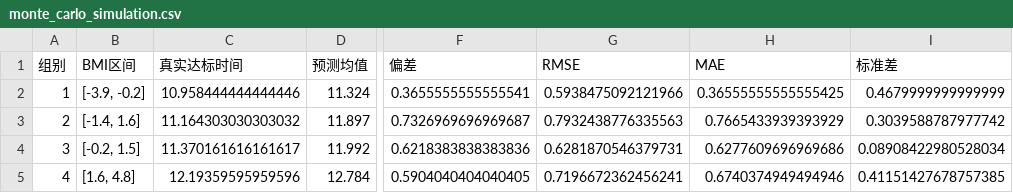
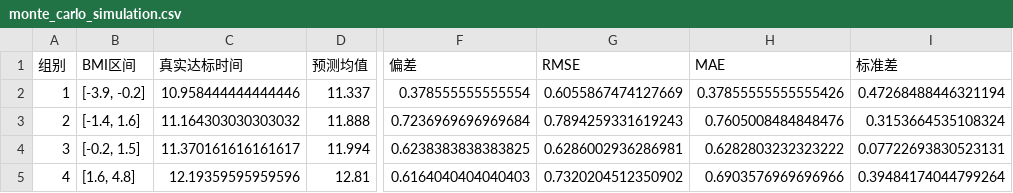
Before and after one commit to AEM001/mm, a CSV file: 2/detection_error_results_interval_censored/detection_error_analysis/monte_carlo_simulation.csv, drawn as a sheet; only a part is shown, gaps mark what is left out; the diff names each change by its address in the sheet, - before the commit and + after, or states it on an @@ line.

```diff
--- a/2/detection_error_results_interval_censored/detection_error_analysis/monte_carlo_simulation.csv
+++ b/2/detection_error_results_interval_censored/detection_error_analysis/monte_carlo_simulation.csv
-D2 (预测均值): 11.324
+D2 (预测均值): 11.337
-F2 (偏差): 0.3655555555555541
+F2 (偏差): 0.378555555555554
-G2 (RMSE): 0.5938475092121966
+G2 (RMSE): 0.6055867474127669
-H2 (MAE): 0.36555555555555425
+H2 (MAE): 0.37855555555555426
-I2 (标准差): 0.4679999999999999
+I2 (标准差): 0.47268488446321194
-D3 (预测均值): 11.897
+D3 (预测均值): 11.888
-F3 (偏差): 0.7326969696969687
+F3 (偏差): 0.7236969696969684
-G3 (RMSE): 0.7932438776335563
+G3 (RMSE): 0.7894259331619243
-H3 (MAE): 0.7665433939393929
+H3 (MAE): 0.7605008484848476
-I3 (标准差): 0.3039588787977742
+I3 (标准差): 0.3153664535108324
-D4 (预测均值): 11.992
+D4 (预测均值): 11.994
-F4 (偏差): 0.6218383838383836
+F4 (偏差): 0.6238383838383825
-G4 (RMSE): 0.6281870546379731
+G4 (RMSE): 0.6286002936286981
-H4 (MAE): 0.6277609696969686
+H4 (MAE): 0.6282803232323222
-I4 (标准差): 0.08908422980528034
+I4 (标准差): 0.07722693830523131
-D5 (预测均值): 12.784
+D5 (预测均值): 12.81
-F5 (偏差): 0.5904040404040405
+F5 (偏差): 0.6164040404040403
-G5 (RMSE): 0.7196672362456241
+G5 (RMSE): 0.7320204512350902
-H5 (MAE): 0.6740374949494946
+H5 (MAE): 0.6903576969696966
-I5 (标准差): 0.41151427678757385
+I5 (标准差): 0.39484174044799264
```
Also changed, not shown: 2/detection_error_results_bmi_boundary/detection_error_analysis/monte_carlo_simulation.csv, 3/gamm_detection_error_analysis/detection_error_analysis/monte_carlo_simulation.csv, 10 other files.
